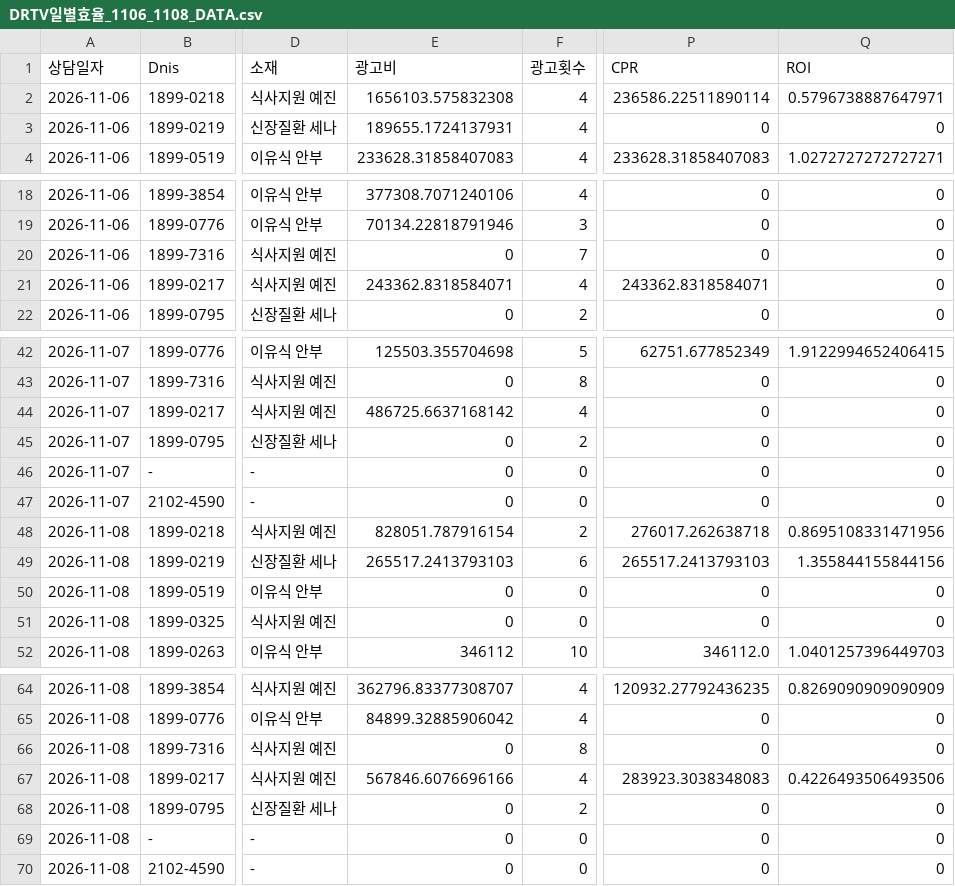
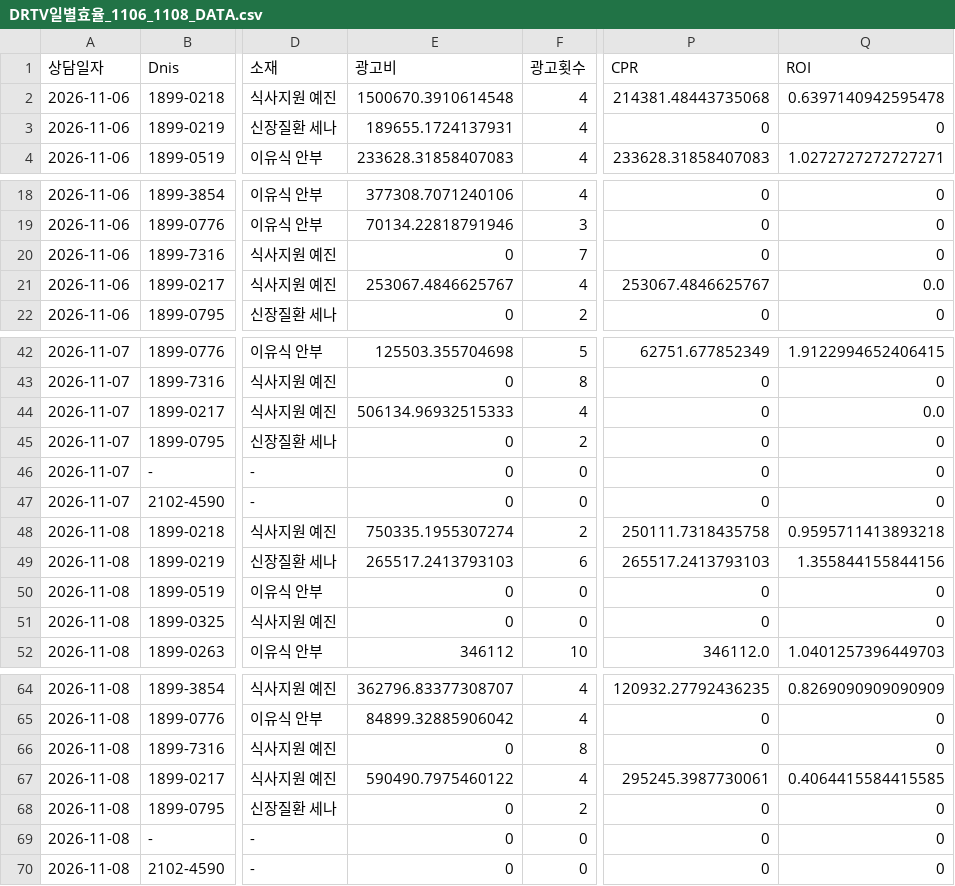
Before and after one commit to SAVETHECHILDREN-DRTV/Daily_Report_2026, a CSV file: data/DRTV일별효율_1106_1108_DATA.csv, drawn as a sheet; only a part is shown, gaps mark what is left out; the diff names each change by its address in the sheet, - before the commit and + after, or states it on an @@ line.

```diff
--- a/data/DRTV일별효율_1106_1108_DATA.csv
+++ b/data/DRTV일별효율_1106_1108_DATA.csv
-E2 (광고비): 1656103.575832308
+E2 (광고비): 1500670.3910614548
-P2 (CPR): 236586.22511890114
+P2 (CPR): 214381.48443735068
-Q2 (ROI): 0.5796738887647971
+Q2 (ROI): 0.6397140942595478
-E21 (광고비): 243362.8318584071
+E21 (광고비): 253067.4846625767
-P21 (CPR): 243362.8318584071
+P21 (CPR): 253067.4846625767
-Q21 (ROI): 0
+Q21 (ROI): 0.0
-E44 (광고비): 486725.6637168142
+E44 (광고비): 506134.96932515333
-Q44 (ROI): 0
+Q44 (ROI): 0.0
-E48 (광고비): 828051.787916154
+E48 (광고비): 750335.1955307274
-P48 (CPR): 276017.262638718
+P48 (CPR): 250111.7318435758
-Q48 (ROI): 0.8695108331471956
+Q48 (ROI): 0.9595711413893218
-E67 (광고비): 567846.6076696166
+E67 (광고비): 590490.7975460122
-P67 (CPR): 283923.3038348083
+P67 (CPR): 295245.3987730061
-Q67 (ROI): 0.4226493506493506
+Q67 (ROI): 0.4064415584415585
```
Also changed, not shown: data/DRTV일별효율_1101_1105_DATA.csv, data/DRTV일별효율_1109_DATA.csv, 2 other files.
